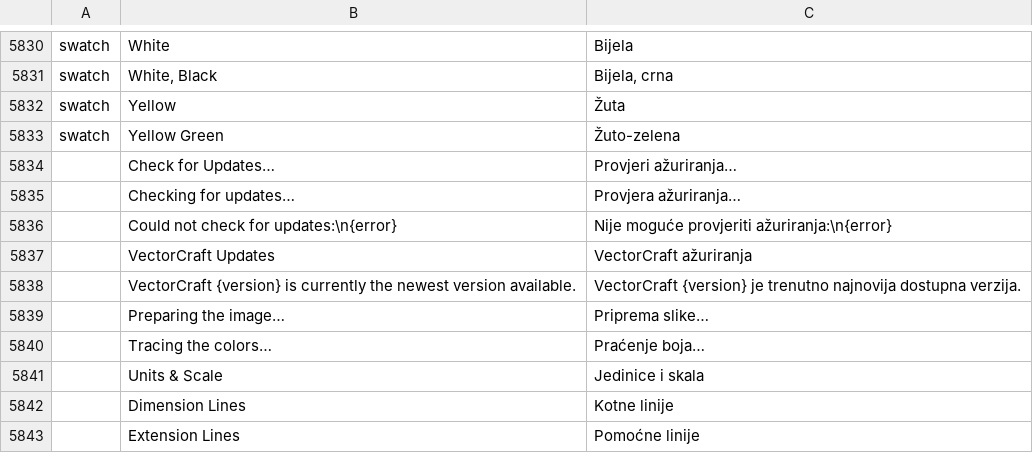
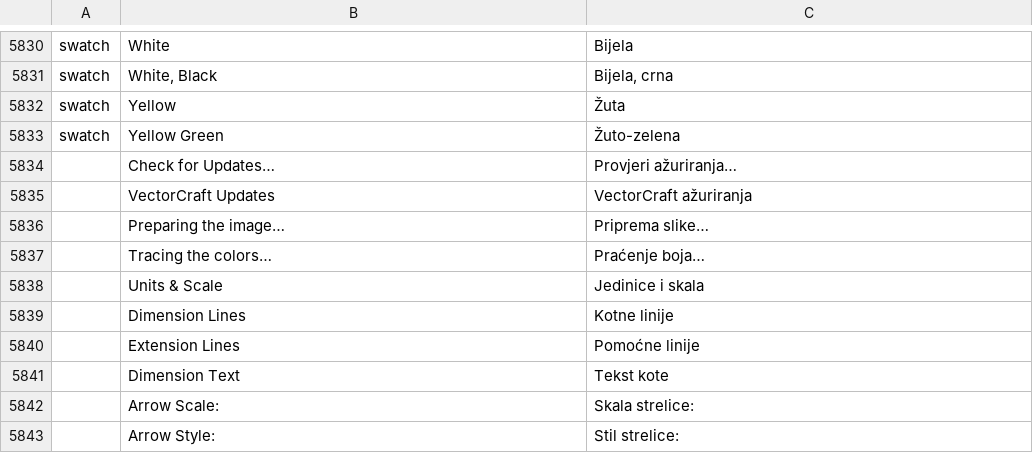
Before and after one commit to B-EtterDigital/C0vectorcraft, a TSV file: crates/ui-egui/src/i18n/bs.tsv, drawn as a sheet; only a part is shown, gaps mark what is left out; the shorter side is filled out with more unchanged rows; the diff names each change by its address in the sheet, - before the commit and + after, or states it on an @@ line.

```diff
--- a/crates/ui-egui/src/i18n/bs.tsv
+++ b/crates/ui-egui/src/i18n/bs.tsv
-row 5835:  | Checking for updates… | Provjera ažuriranja…
-row 5836:  | Could not check for updates:\n{error} | Nije moguće provjeriti ažuriranja:\n{error}
-row 5838:  | VectorCraft {version} is currently the newest version available. | VectorCraft {version} je trenutno najnovija dostupna verzija.
```
Also changed, not shown: crates/ui-egui/src/i18n/ja.tsv, crates/ui-egui/src/i18n/sv.tsv, 3 other files.
